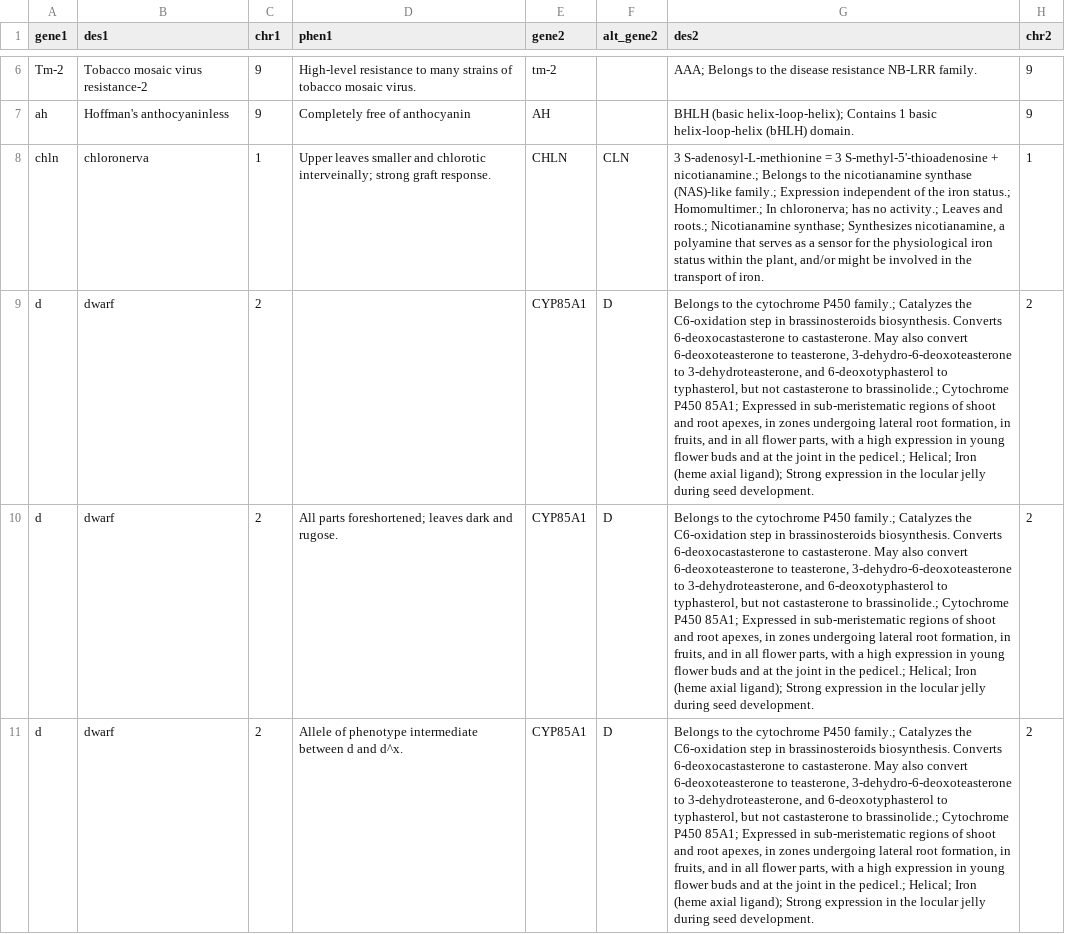
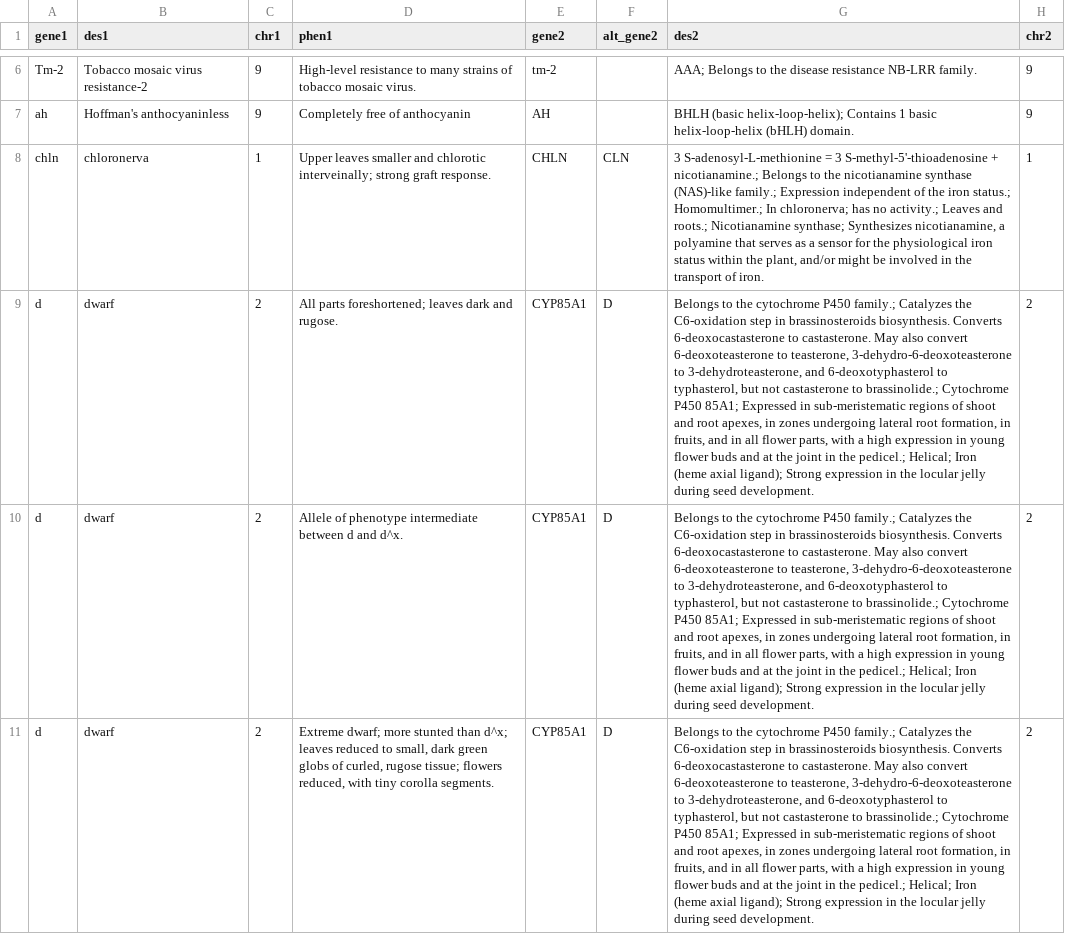
Before and after one commit to FAIRDataTeam/ODEX4all-UseCases, a TSV file: VLPB/data/tgrc/tgrc-uniprot.tsv, drawn as a sheet; only a part is shown, gaps mark what is left out; the shorter side is filled out with more unchanged rows; the diff names each change by its address in the sheet, - before the commit and + after, or states it on an @@ line.

Commit message:
Fix SQL query for TGRC: remove rows with empty phen

```diff
--- a/VLPB/data/tgrc/tgrc-uniprot.tsv
+++ b/VLPB/data/tgrc/tgrc-uniprot.tsv
-row 9: d | dwarf | 2 |  | CYP85A1 | D | Belongs to the cytochrome P450 family.; Catalyzes the C6-oxidation step in brassinosteroids biosynthesis. Converts 6-deoxocastasterone to castasterone. May also convert 6-deoxoteasterone to teasterone, 3-dehydro-6-deoxoteasterone to 3-dehydroteasterone, and 6-deoxotyphasterol to typhasterol, but not castasterone to brassinolide.; Cytochrome P450 85A1; Expressed in sub-meristematic regions of shoot and root apexes, in zones undergoing lateral root formation, in fruits, and in all flower parts, with a high expression in young flower buds and at the joint in the pedicel.; Helical; Iron (heme axial ligand); Strong expression in the locular jelly during seed development. | 2
```
Also changed, not shown: 1 other file.
